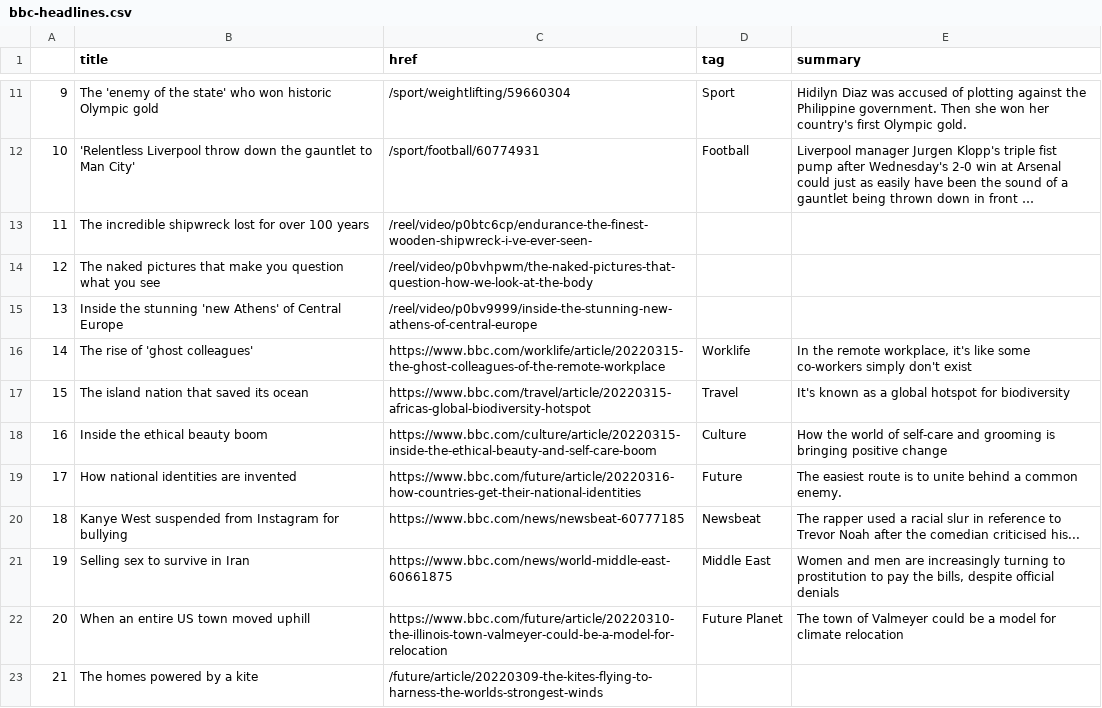
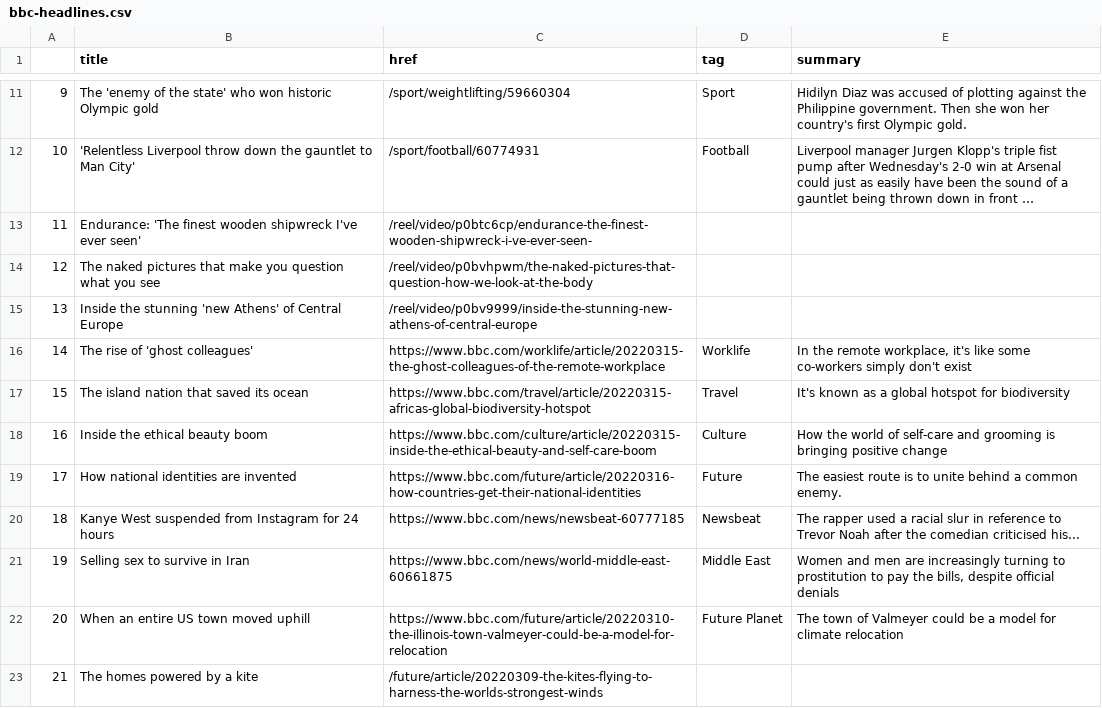
Before and after one commit to tunabellybella/Scraper, a CSV file: bbc-headlines.csv, drawn as a sheet; only a part is shown, gaps mark what is left out; long unchanged cells end in …; the diff names each change by its address in the sheet, - before the commit and + after, or states it on an @@ line.

```diff
--- a/bbc-headlines.csv
+++ b/bbc-headlines.csv
-B13 (title): The incredible shipwreck lost for over 100 years
+B13 (title): Endurance: 'The finest wooden shipwreck I've ever seen'
-B20 (title): …Instagram for bullying
+B20 (title): …Instagram for 24 hours
```
